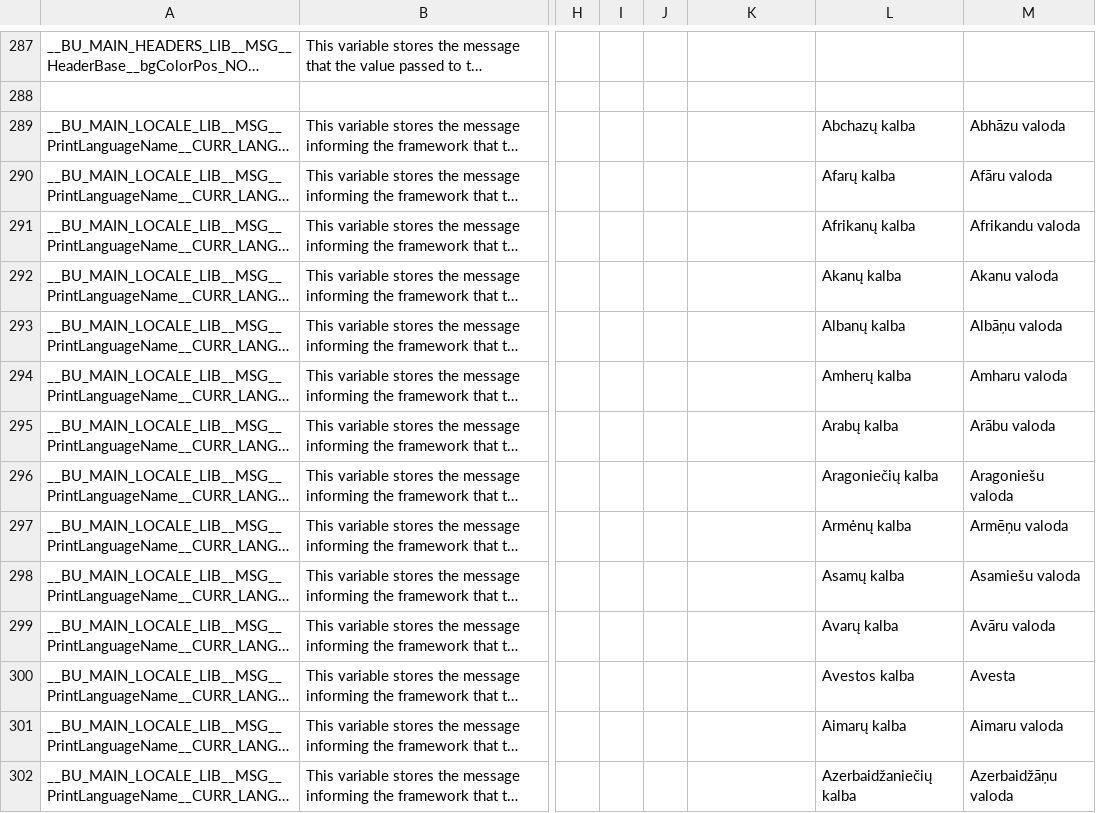
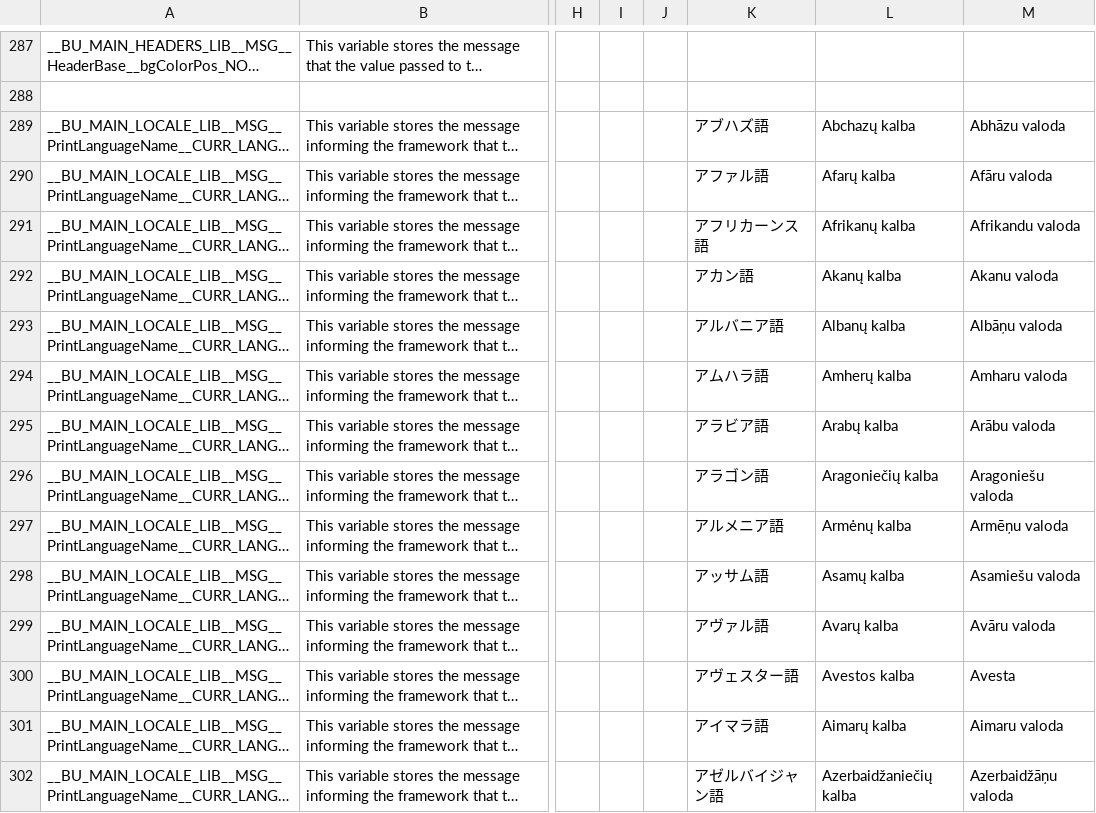
Before and after one commit to DimitriObeid/Bash-Utils, a CSV file: lib/lang/lang.csv, drawn as a sheet; only a part is shown, gaps mark what is left out; long unchanged cells end in …; the diff covers the shown part only; the diff names each change by its address in the sheet, - before the commit and + after, or states it on an @@ line.

Commit message:
Added the language names in Japanese.

```diff
--- a/lib/lang/lang.csv
+++ b/lib/lang/lang.csv
-K289: (empty)
+K289: アブハズ語
-K290: (empty)
+K290: アファル語
-K291: (empty)
+K291: アフリカーンス語
-K292: (empty)
+K292: アカン語
-K293: (empty)
+K293: アルバニア語
-K294: (empty)
+K294: アムハラ語
-K295: (empty)
+K295: アラビア語
-K296: (empty)
+K296: アラゴン語
-K297: (empty)
+K297: アルメニア語
-K298: (empty)
+K298: アッサム語
-K299: (empty)
+K299: アヴァル語
-K300: (empty)
+K300: アヴェスター語
-K301: (empty)
+K301: アイマラ語
-K302: (empty)
+K302: アゼルバイジャン語
```
Also changed, not shown: 171 edited cells elsewhere in this file.
